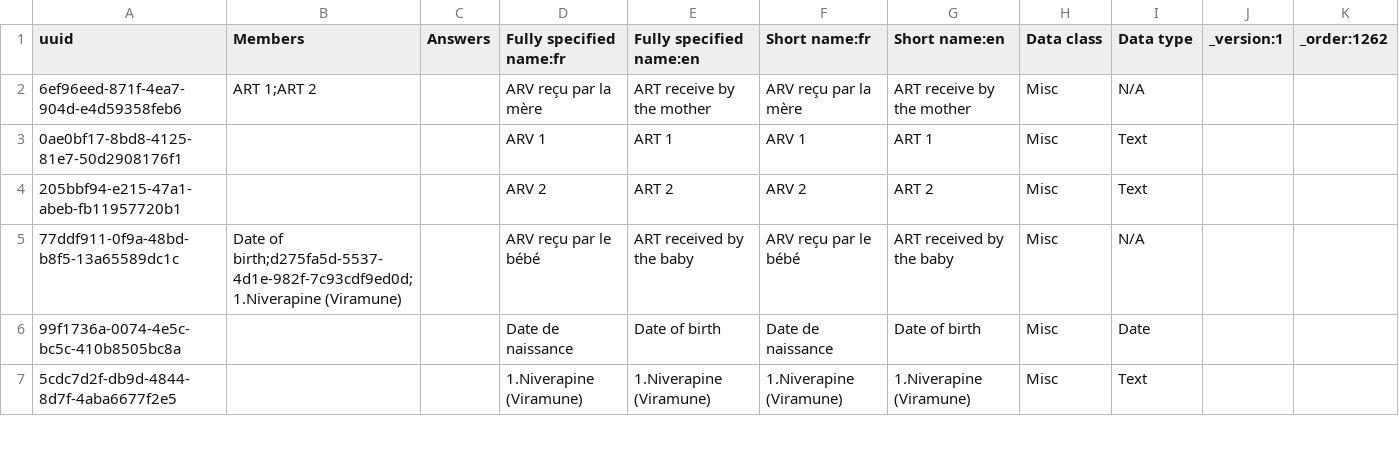
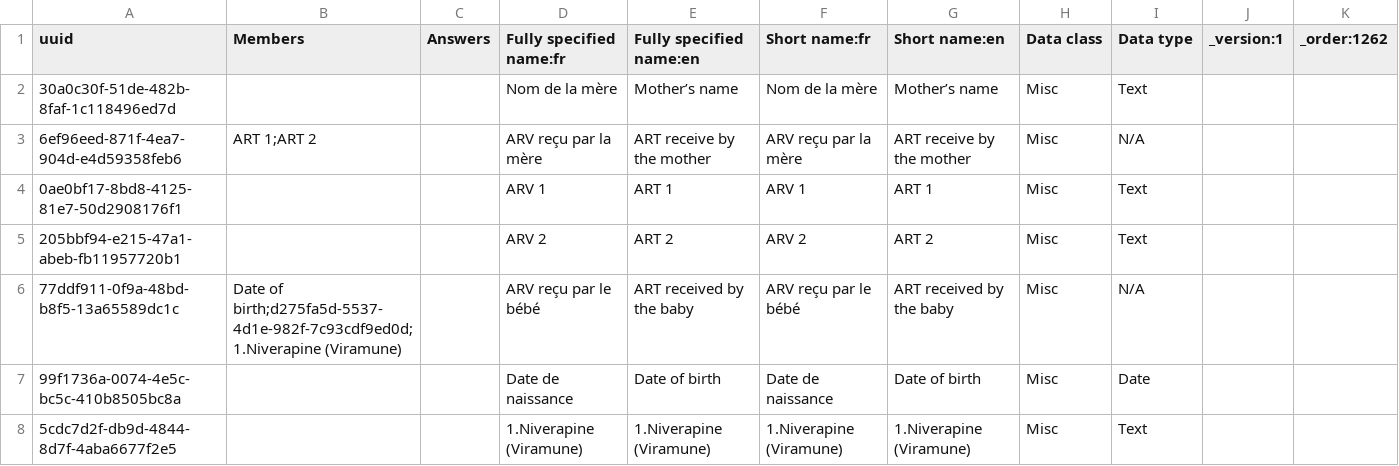
Before and after one commit to MoH-CELL-INFO/cameroon-bahmni-config, a CSV file: metadata/configuration/concepts/1262_arv_treatment_sheet_for_newborns_of_HIV-positive_mothers_form.csv, drawn as a sheet; only a part is shown.

Commit message:
fix the form with mother’s name

```diff
--- a/metadata/configuration/concepts/1262_arv_treatment_sheet_for_newborns_of_HIV-positive_mothers_form.csv
+++ b/metadata/configuration/concepts/1262_arv_treatment_sheet_for_newborns_of_HIV-positive_mothers_form.csv
@@ -1,2 +1,3 @@
 uuid,Members,Answers,Fully specified name:fr,Fully specified name:en,Short name:fr,Short name:en,Data class,Data type,_version:1,_order:1262
+30a0c30f-51de-482b-8faf-1c118496ed7d,,,Nom de la mère,Mother’s name,Nom de la mère,Mother’s name,Misc,Text,,
 6ef96eed-871f-4ea7-904d-e4d59358feb6,ART 1;ART 2,,ARV reçu par la mère,ART receive by the mother,ARV reçu par la mère,ART receive by the mother,Misc,N/A,,
```
